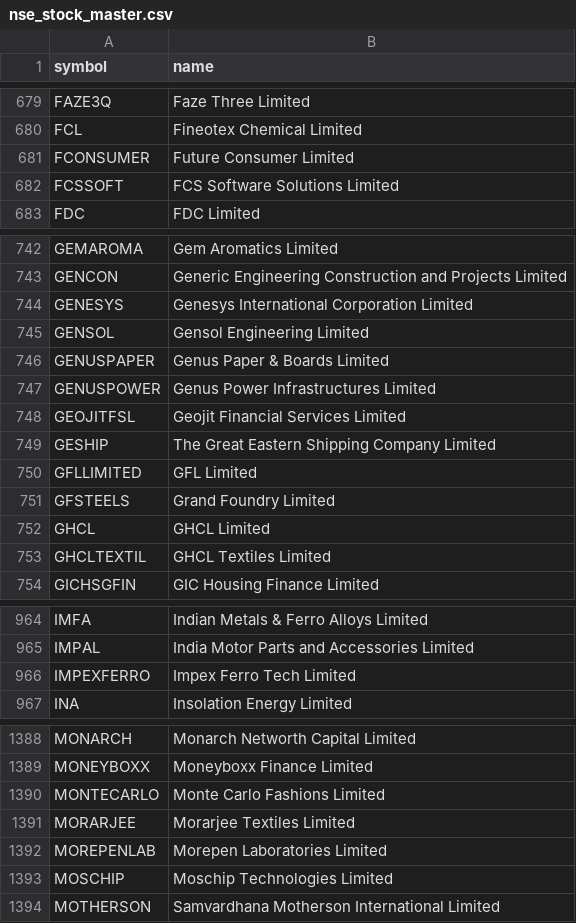
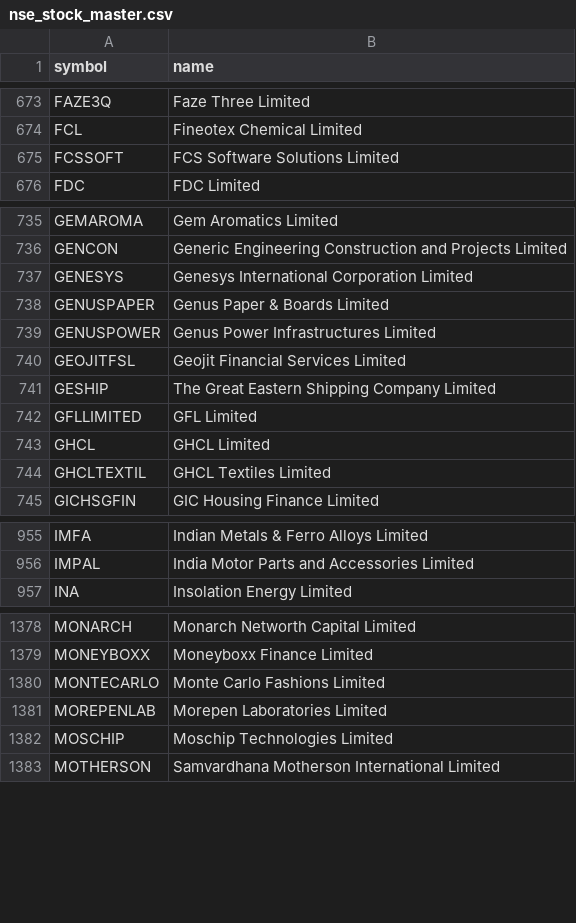
Before and after one commit to shaikmoideen/share-market, a CSV file: data/nse_stock_master.csv, drawn as a sheet; only a part is shown, gaps mark what is left out; the diff covers the shown part only; the diff names each change by its address in the sheet, - before the commit and + after, or states it on an @@ line.

```diff
--- a/data/nse_stock_master.csv
+++ b/data/nse_stock_master.csv
-row 681: FCONSUMER | Future Consumer Limited
-row 745: GENSOL | Gensol Engineering Limited
-row 751: GFSTEELS | Grand Foundry Limited
-row 966: IMPEXFERRO | Impex Ferro Tech Limited
-row 1391: MORARJEE | Morarjee Textiles Limited
```
Also changed, not shown: 14 removed rows and 1 edited cell elsewhere in this file, 4 other files.
